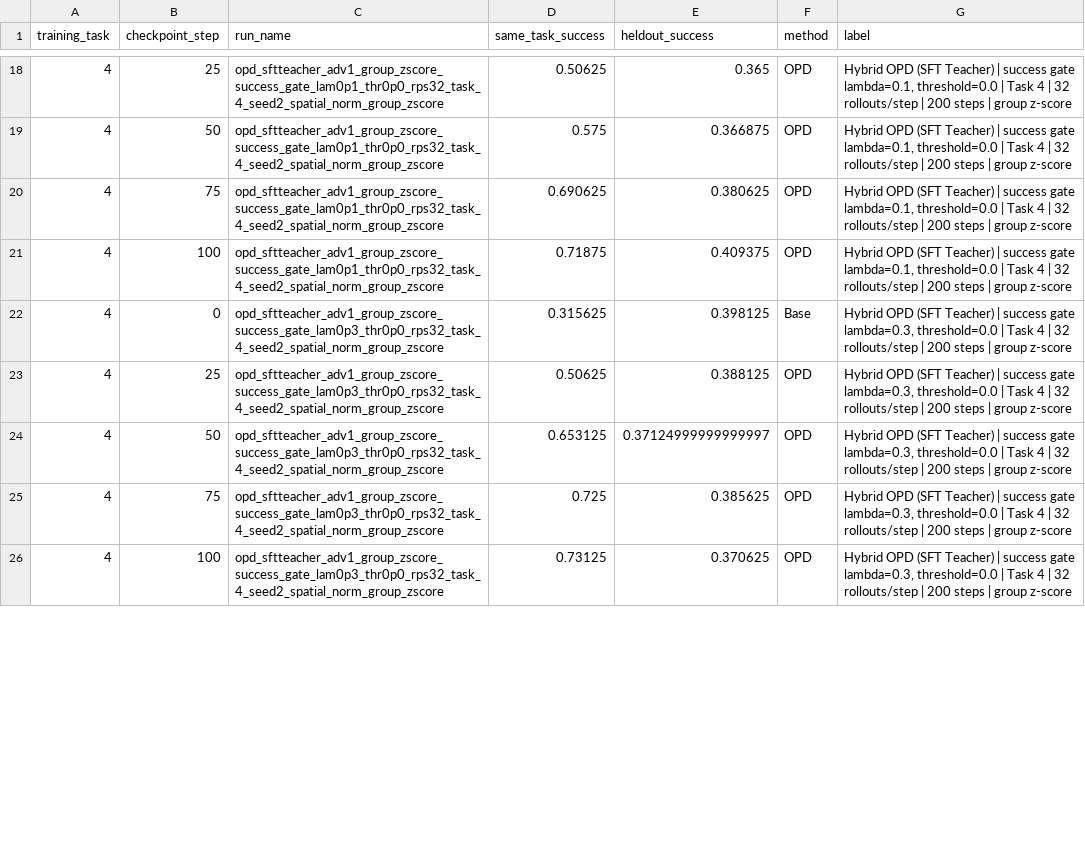
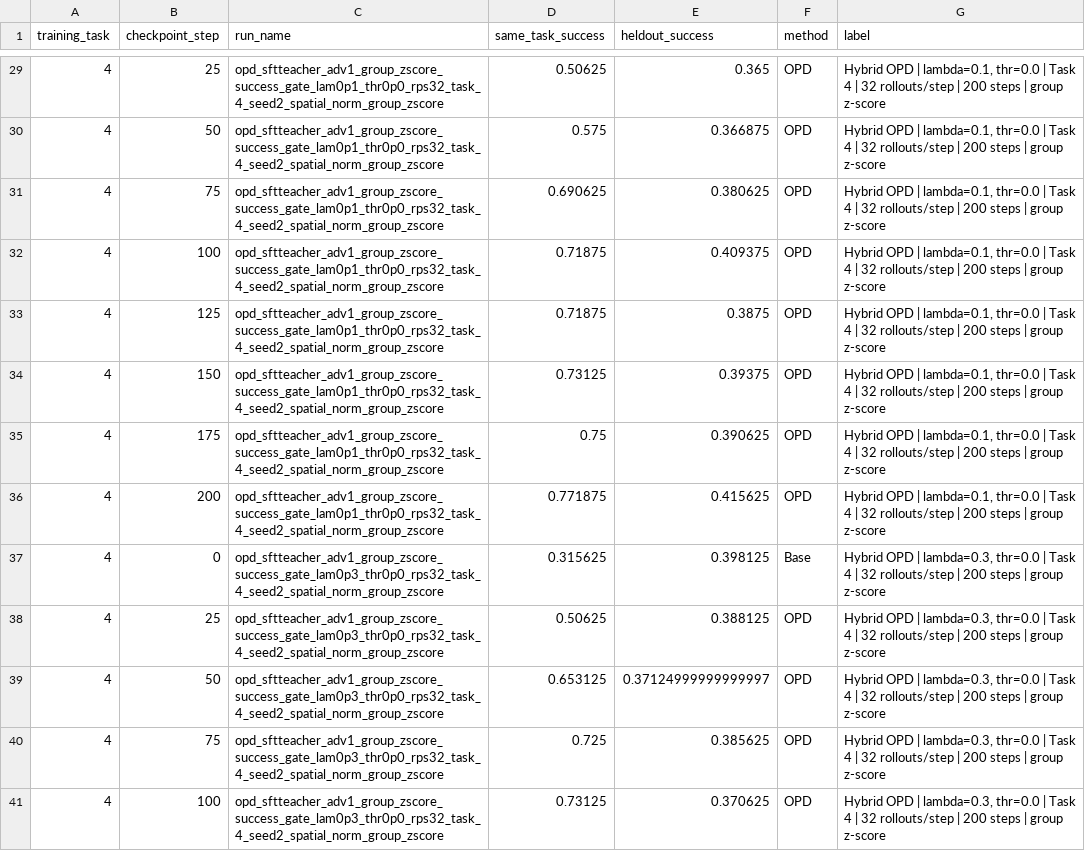
Before and after one commit to antoniomari/vla-continual-learning, a CSV file: visualization/results/plots/rps32_success_gate_checkpoint_metrics_with_base_labeled.csv, drawn as a sheet; only a part is shown, gaps mark what is left out; the diff covers the shown part only.

```diff
--- a/visualization/results/plots/rps32_success_gate_checkpoint_metrics_with_base_labeled.csv
+++ b/visualization/results/plots/rps32_success_gate_checkpoint_metrics_with_base_labeled.csv
@@ -18,9 +29,13 @@ training_task,checkpoint_step,run_name,same_task_success,heldout_success,method,
-4,25,opd_sftteacher_adv1_group_zscore_success_gate_lam0p1_thr0p0_rps32_task_4_seed2_spatial_norm_group_zscore,0.50625,0.365,OPD,"Hybrid OPD (SFT Teacher) | success gate lambda=0.1, threshold=0.0 | Task 4 | 32 rollouts/step | 200 steps | group z-score"
-4,50,opd_sftteacher_adv1_group_zscore_success_gate_lam0p1_thr0p0_rps32_task_4_seed2_spatial_norm_group_zscore,0.575,0.366875,OPD,"Hybrid OPD (SFT Teacher) | success gate lambda=0.1, threshold=0.0 | Task 4 | 32 rollouts/step | 200 steps | group z-score"
-4,75,opd_sftteacher_adv1_group_zscore_success_gate_lam0p1_thr0p0_rps32_task_4_seed2_spatial_norm_group_zscore,0.690625,0.380625,OPD,"Hybrid OPD (SFT Teacher) | success gate lambda=0.1, threshold=0.0 | Task 4 | 32 rollouts/step | 200 steps | group z-score"
-4,100,opd_sftteacher_adv1_group_zscore_success_gate_lam0p1_thr0p0_rps32_task_4_seed2_spatial_norm_group_zscore,0.71875,0.409375,OPD,"Hybrid OPD (SFT Teacher) | success gate lambda=0.1, threshold=0.0 | Task 4 | 32 rollouts/step | 200 steps | group z-score"
-4,0,opd_sftteacher_adv1_group_zscore_success_gate_lam0p3_thr0p0_rps32_task_4_seed2_spatial_norm_group_zscore,0.315625,0.398125,Base,"Hybrid OPD (SFT Teacher) | success gate lambda=0.3, threshold=0.0 | Task 4 | 32 rollouts/step | 200 steps | group z-score"
-4,25,opd_sftteacher_adv1_group_zscore_success_gate_lam0p3_thr0p0_rps32_task_4_seed2_spatial_norm_group_zscore,0.50625,0.388125,OPD,"Hybrid OPD (SFT Teacher) | success gate lambda=0.3, threshold=0.0 | Task 4 | 32 rollouts/step | 200 steps | group z-score"
-4,50,opd_sftteacher_adv1_group_zscore_success_gate_lam0p3_thr0p0_rps32_task_4_seed2_spatial_norm_group_zscore,0.653125,0.37124999999999997,OPD,"Hybrid OPD (SFT Teacher) | success gate lambda=0.3, threshold=0.0 | Task 4 | 32 rollouts/step | 200 steps | group z-score"
-4,75,opd_sftteacher_adv1_group_zscore_success_gate_lam0p3_thr0p0_rps32_task_4_seed2_spatial_norm_group_zscore,0.725,0.385625,OPD,"Hybrid OPD (SFT Teacher) | success gate lambda=0.3, threshold=0.0 | Task 4 | 32 rollouts/step | 200 steps | group z-score"
-4,100,opd_sftteacher_adv1_group_zscore_success_gate_lam0p3_thr0p0_rps32_task_4_seed2_spatial_norm_group_zscore,0.73125,0.370625,OPD,"Hybrid OPD (SFT Teacher) | success gate lambda=0.3, threshold=0.0 | Task 4 | 32 rollouts/step | 200 steps | group z-score"
+4,25,opd_sftteacher_adv1_group_zscore_success_gate_lam0p1_thr0p0_rps32_task_4_seed2_spatial_norm_group_zscore,0.50625,0.365,OPD,"Hybrid OPD | lambda=0.1, thr=0.0 | Task 4 | 32 rollouts/step | 200 steps | group z-score"
+4,50,opd_sftteacher_adv1_group_zscore_success_gate_lam0p1_thr0p0_rps32_task_4_seed2_spatial_norm_group_zscore,0.575,0.366875,OPD,"Hybrid OPD | lambda=0.1, thr=0.0 | Task 4 | 32 rollouts/step | 200 steps | group z-score"
+4,75,opd_sftteacher_adv1_group_zscore_success_gate_lam0p1_thr0p0_rps32_task_4_seed2_spatial_norm_group_zscore,0.690625,0.380625,OPD,"Hybrid OPD | lambda=0.1, thr=0.0 | Task 4 | 32 rollouts/step | 200 steps | group z-score"
+4,100,opd_sftteacher_adv1_group_zscore_success_gate_lam0p1_thr0p0_rps32_task_4_seed2_spatial_norm_group_zscore,0.71875,0.409375,OPD,"Hybrid OPD | lambda=0.1, thr=0.0 | Task 4 | 32 rollouts/step | 200 steps | group z-score"
+4,125,opd_sftteacher_adv1_group_zscore_success_gate_lam0p1_thr0p0_rps32_task_4_seed2_spatial_norm_group_zscore,0.71875,0.3875,OPD,"Hybrid OPD | lambda=0.1, thr=0.0 | Task 4 | 32 rollouts/step | 200 steps | group z-score"
+4,150,opd_sftteacher_adv1_group_zscore_success_gate_lam0p1_thr0p0_rps32_task_4_seed2_spatial_norm_group_zscore,0.73125,0.39375,OPD,"Hybrid OPD | lambda=0.1, thr=0.0 | Task 4 | 32 rollouts/step | 200 steps | group z-score"
+4,175,opd_sftteacher_adv1_group_zscore_success_gate_lam0p1_thr0p0_rps32_task_4_seed2_spatial_norm_group_zscore,0.75,0.390625,OPD,"Hybrid OPD | lambda=0.1, thr=0.0 | Task 4 | 32 rollouts/step | 200 steps | group z-score"
+4,200,opd_sftteacher_adv1_group_zscore_success_gate_lam0p1_thr0p0_rps32_task_4_seed2_spatial_norm_group_zscore,0.771875,0.415625,OPD,"Hybrid OPD | lambda=0.1, thr=0.0 | Task 4 | 32 rollouts/step | 200 steps | group z-score"
+4,0,opd_sftteacher_adv1_group_zscore_success_gate_lam0p3_thr0p0_rps32_task_4_seed2_spatial_norm_group_zscore,0.315625,0.398125,Base,"Hybrid OPD | lambda=0.3, thr=0.0 | Task 4 | 32 rollouts/step | 200 steps | group z-score"
+4,25,opd_sftteacher_adv1_group_zscore_success_gate_lam0p3_thr0p0_rps32_task_4_seed2_spatial_norm_group_zscore,0.50625,0.388125,OPD,"Hybrid OPD | lambda=0.3, thr=0.0 | Task 4 | 32 rollouts/step | 200 steps | group z-score"
+4,50,opd_sftteacher_adv1_group_zscore_success_gate_lam0p3_thr0p0_rps32_task_4_seed2_spatial_norm_group_zscore,0.653125,0.37124999999999997,OPD,"Hybrid OPD | lambda=0.3, thr=0.0 | Task 4 | 32 rollouts/step | 200 steps | group z-score"
+4,75,opd_sftteacher_adv1_group_zscore_success_gate_lam0p3_thr0p0_rps32_task_4_seed2_spatial_norm_group_zscore,0.725,0.385625,OPD,"Hybrid OPD | lambda=0.3, thr=0.0 | Task 4 | 32 rollouts/step | 200 steps | group z-score"
+4,100,opd_sftteacher_adv1_group_zscore_success_gate_lam0p3_thr0p0_rps32_task_4_seed2_spatial_norm_group_zscore,0.73125,0.370625,OPD,"Hybrid OPD | lambda=0.3, thr=0.0 | Task 4 | 32 rollouts/step | 200 steps | group z-score"
```
Also changed, not shown: 19 added rows and 21 edited cells elsewhere in this file, visualization/results/plots/rps32_checkpoint_metrics_merged.csv, visualization/results/plots/rps32_checkpoint_metrics_merged_with_base.csv, 14 other files.
